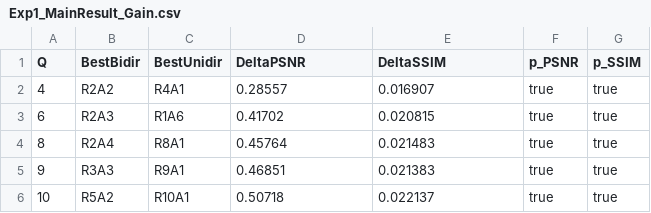
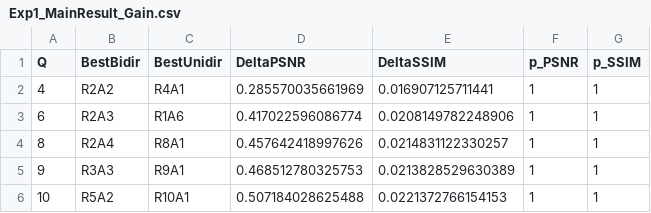
Before and after one commit to deathend110/SAR_Azimuth_Range_Upsample, a CSV file: Exp1_MainResult_Output/Exp1_MainResult_Gain.csv, drawn as a sheet.

Commit message:
修复2个bug：1)signrank捕获p-value而非h值（[~,p]改为直接取第一输出）；2)绘图第二段循环加any()保护避免空数组赋值

```diff
--- a/Exp1_MainResult_Output/Exp1_MainResult_Gain.csv
+++ b/Exp1_MainResult_Output/Exp1_MainResult_Gain.csv
@@ -1,6 +1,6 @@
 Q,BestBidir,BestUnidir,DeltaPSNR,DeltaSSIM,p_PSNR,p_SSIM
-4,R2A2,R4A1,0.28557,0.016907,true,true
-6,R2A3,R1A6,0.41702,0.020815,true,true
-8,R2A4,R8A1,0.45764,0.021483,true,true
-9,R3A3,R9A1,0.46851,0.021383,true,true
-10,R5A2,R10A1,0.50718,0.022137,true,true
+4,R2A2,R4A1,0.285570035661969,0.016907125711441,1,1
+6,R2A3,R1A6,0.417022596086774,0.0208149782248906,1,1
+8,R2A4,R8A1,0.457642418997626,0.0214831122330257,1,1
+9,R3A3,R9A1,0.468512780325753,0.0213828529630389,1,1
+10,R5A2,R10A1,0.507184028625488,0.0221372766154153,1,1
```
Also changed, not shown: 2 other files.
